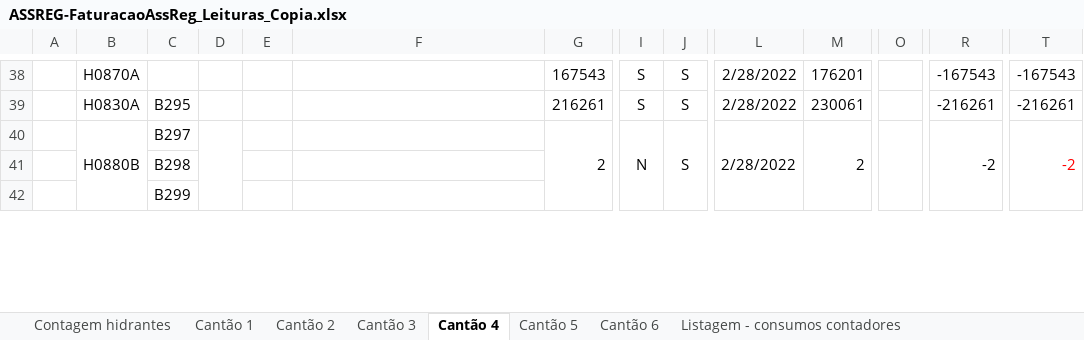
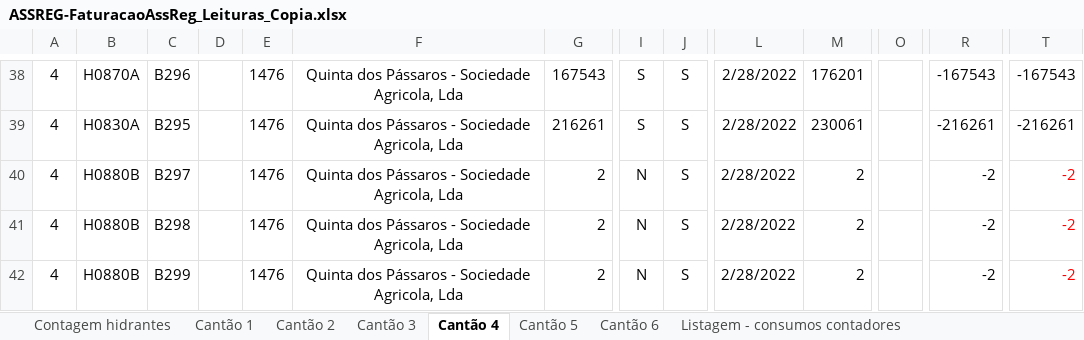
Before and after one commit to xarop-pa-toss/ID_Primavera_Extensibility, an Excel workbook: ASSREG-FaturacaoAssReg_Leituras_Copia.xlsx, sheet Cantão 4, drawn as a sheet; only a part is shown, gaps mark what is left out; values as stored, in another font and other column widths than the file's, no borders; removed rows and columns are numbered as before the commit, all else as after; rows hold the shown columns only; the diff covers the shown part only; the diff names each change by its address in the sheet, - before the commit and + after, or states it on an @@ line.

```diff
--- a/ASSREG-FaturacaoAssReg_Leituras_Copia.xlsx (sheet Cantão 4)
+++ b/ASSREG-FaturacaoAssReg_Leituras_Copia.xlsx (sheet Cantão 4)
-A38:A40: (empty)
+A38:A40: 4
-C38: (empty)
+C38: B296
-E38:E40: (empty)
+E38:E40: 1476
-F38:F40: (empty)
+F38:F40: Quinta dos Pássaros - Sociedade Agricola, Lda
-B40:B42 merged
-D40:D42 merged
-G40:G42 merged
-I40:I42 merged
-J40:J42 merged
-L40:L42 merged
-M40:M42 merged
-O40:O42 merged
-R40:R42 merged
-T40:T42 merged
-row 41:  |  | B298
-row 42:  |  | B299
+row 41: 4 | H0880B | B298 |  | 1476 | Quinta dos Pássaros - Sociedade Agricola, Lda | 2 | N | S | 2/28/2022 | 2 |  | -2 | -2
+row 42: 4 | H0880B | B299 |  | 1476 | Quinta dos Pássaros - Sociedade Agricola, Lda | 2 | N | S | 2/28/2022 | 2 |  | -2 | -2
```
Also changed, not shown: 63 added rows, 63 removed rows, 117 edited cells and merged cells elsewhere in this sheet, sheet Cantão 1, sheet Cantão 3, sheet Cantão 2, sheet Cantão 5, sheet Cantão 6, formulas that keep their value, hidden cells, 7 other files.
